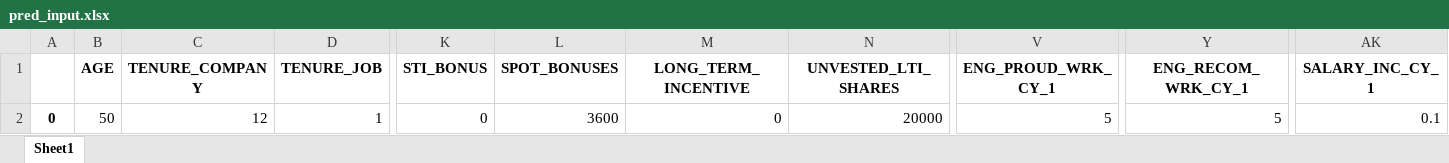
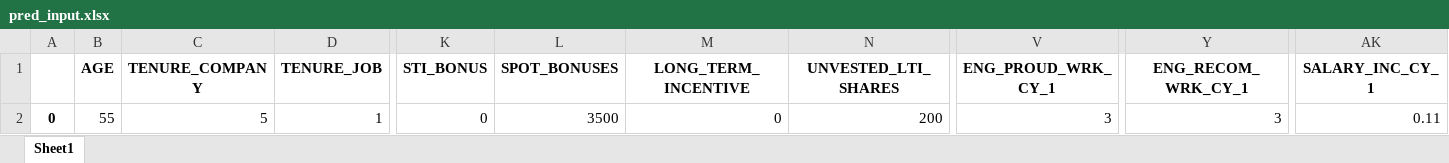
Before and after one commit to johnkuangwork/deploy-turnover-demo-ind, an Excel workbook: Model/pred_input.xlsx, sheet Sheet1, drawn as a sheet; only a part is shown, gaps mark what is left out; values as stored, in another font and other column widths than the file's, no borders; the diff names each change by its address in the sheet, - before the commit and + after, or states it on an @@ line.

```diff
--- a/Model/pred_input.xlsx (sheet Sheet1)
+++ b/Model/pred_input.xlsx (sheet Sheet1)
-B2 (AGE): 50
+B2 (AGE): 55
-C2 (TENURE_COMPANY): 12
+C2 (TENURE_COMPANY): 5
-L2 (SPOT_BONUSES): 3600
+L2 (SPOT_BONUSES): 3500
-N2 (UNVESTED_LTI_SHARES): 20000
+N2 (UNVESTED_LTI_SHARES): 200
-V2 (ENG_PROUD_WRK_CY_1): 5
+V2 (ENG_PROUD_WRK_CY_1): 3
-Y2 (ENG_RECOM_WRK_CY_1): 5
+Y2 (ENG_RECOM_WRK_CY_1): 3
-AK2 (SALARY_INC_CY_1): 0.1
+AK2 (SALARY_INC_CY_1): 0.11
```
Also changed, not shown: 2 other files.
